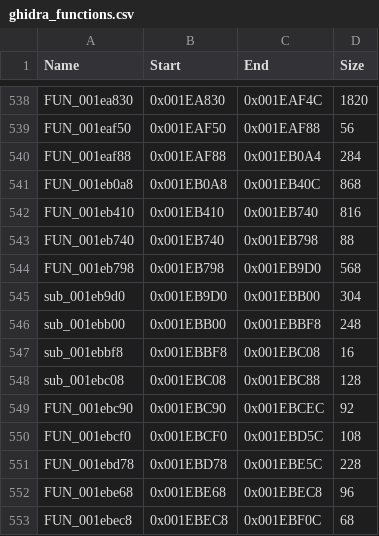
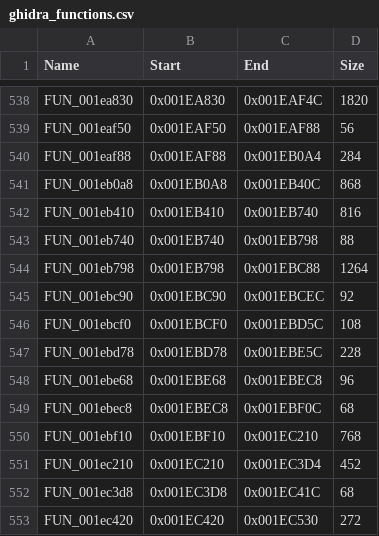
Before and after one commit to mateuszklysz/Lombyte, a CSV file: config/ghidra/ghidra_functions.csv, drawn as a sheet; only a part is shown, gaps mark what is left out; the shorter side is filled out with more unchanged rows.

Commit message:
config: declare FUN_001eb798 as one unit instead of five slices
config/us/rnc1.us.yaml cut a single 1264-byte function into five units: the
parent kept the prologue, sub_001ebc08 kept the epilogue and jr, and three more
were body-only slices. None of the four slices can be matched, let alone
promoted: a standalone C body must invent a frame retail does not have, cannot
reproduce callee-saved registers that are live in the parent, and one of them
stores through the parent's frame pointer. sub_001ebbf8 is four words with no
bank at all.

The cost was agent time rather than score - the registry credits the four slices
with zero bytes, so their measurements never reached the report, but all four sat
in the work queue and were dispatched. Two of them consumed an agent each in the
last batch for nothing.

Both declaration files move together, because materialize-textbin-oracles.py
joins the yaml to config/ghidra/ghidra_functions.csv on the address: with the
yaml extended and the map still split five ways the join found no row, no
FUN_001eb798.s was installed, and the build failed on the missing oracle. The
function map had simply adopted the old subdivision - the neighbouring rows agree
that FUN_001eb740 ends exactly at 0x001EB798 and FUN_001ebc90 starts at
0x001EBC90, so 0x001EB798..0x001EBC88 was always the real boundary.

The five ranges tiled 0xec718..0xecc08 with no gap, so the merged entry keeps the
next unit's offset and the tiling exact. The oracle is now 316 words and its
expected object 1288 bytes.

verify-baseline: PASS, built SHA-256 unchanged at e050581032e4bb3f20341307da5b69
b76f1574910519155380ea771e55c3c0c9 - the union of the five ranges is the new
single range, so the reconstruction cannot move. Progress: matched 40.01 percent
unchanged, fuzzy 69.60 -> 69.54 because the slices' bodies are gone and the
parent is at 0.92 percent.

```diff
--- a/config/ghidra/ghidra_functions.csv
+++ b/config/ghidra/ghidra_functions.csv
@@ -543,7 +543,3 @@ FUN_001eb410,0x001EB410,0x001EB740,816
 FUN_001eb740,0x001EB740,0x001EB798,88
-FUN_001eb798,0x001EB798,0x001EB9D0,568
-sub_001eb9d0,0x001EB9D0,0x001EBB00,304
-sub_001ebb00,0x001EBB00,0x001EBBF8,248
-sub_001ebbf8,0x001EBBF8,0x001EBC08,16
-sub_001ebc08,0x001EBC08,0x001EBC88,128
+FUN_001eb798,0x001EB798,0x001EBC88,1264
 FUN_001ebc90,0x001EBC90,0x001EBCEC,92
```
Also changed, not shown: 6 other files.
